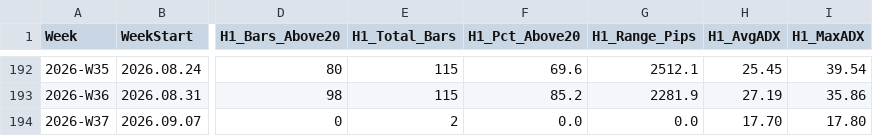
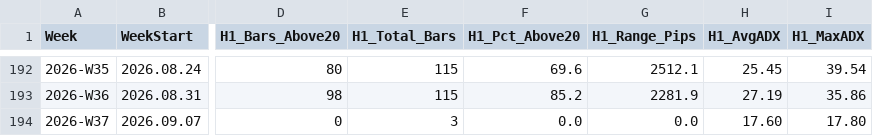
Before and after one commit to arokamiya98-svg/adxscore-heatmap, a CSV file: mt5_data/ADX_Weekly_Above_v4.csv, drawn as a sheet; only a part is shown, gaps mark what is left out; the diff names each change by its address in the sheet, - before the commit and + after, or states it on an @@ line.

```diff
--- a/mt5_data/ADX_Weekly_Above_v4.csv
+++ b/mt5_data/ADX_Weekly_Above_v4.csv
-E194 (H1_Total_Bars): 2
+E194 (H1_Total_Bars): 3
-H194 (H1_AvgADX): 17.70
+H194 (H1_AvgADX): 17.60
```
Also changed, not shown: mt5_data/daily/daily_aggregate.csv, mt5_data/daily/daily_mfe_mae_48h.csv, 2 other files.
